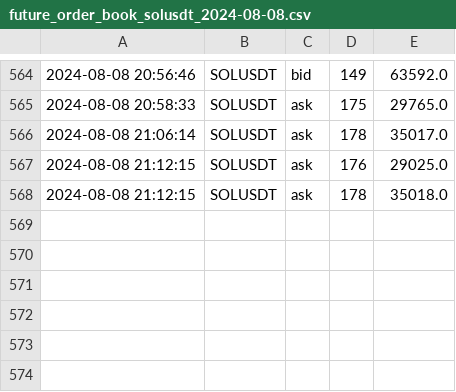
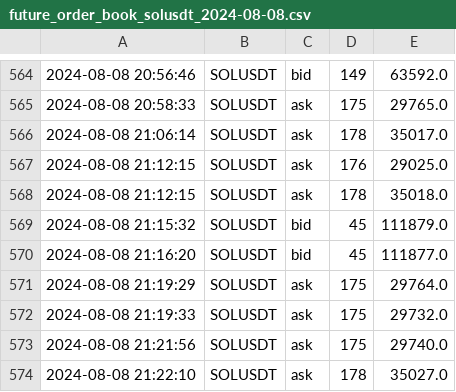
Before and after one commit to caotuanvu123/test_host, a CSV file: csv/futures/future_order_book_solusdt_2024-08-08.csv, drawn as a sheet; only a part is shown, gaps mark what is left out.

```diff
--- a/csv/futures/future_order_book_solusdt_2024-08-08.csv
+++ b/csv/futures/future_order_book_solusdt_2024-08-08.csv
@@ -568 +568,7 @@
 2024-08-08 21:12:15,SOLUSDT,ask,178,35018.0
+2024-08-08 21:15:32,SOLUSDT,bid,45,111879.0
+2024-08-08 21:16:20,SOLUSDT,bid,45,111877.0
+2024-08-08 21:19:29,SOLUSDT,ask,175,29764.0
+2024-08-08 21:19:33,SOLUSDT,ask,175,29732.0
+2024-08-08 21:21:56,SOLUSDT,ask,175,29740.0
+2024-08-08 21:22:10,SOLUSDT,ask,178,35027.0
```
Also changed, not shown: csv/futures/future_order_book_btcusdt_2024-08-08.csv, csv/spots/future_order_book_ethusdt_2024-08-08.csv, 1 other file.
